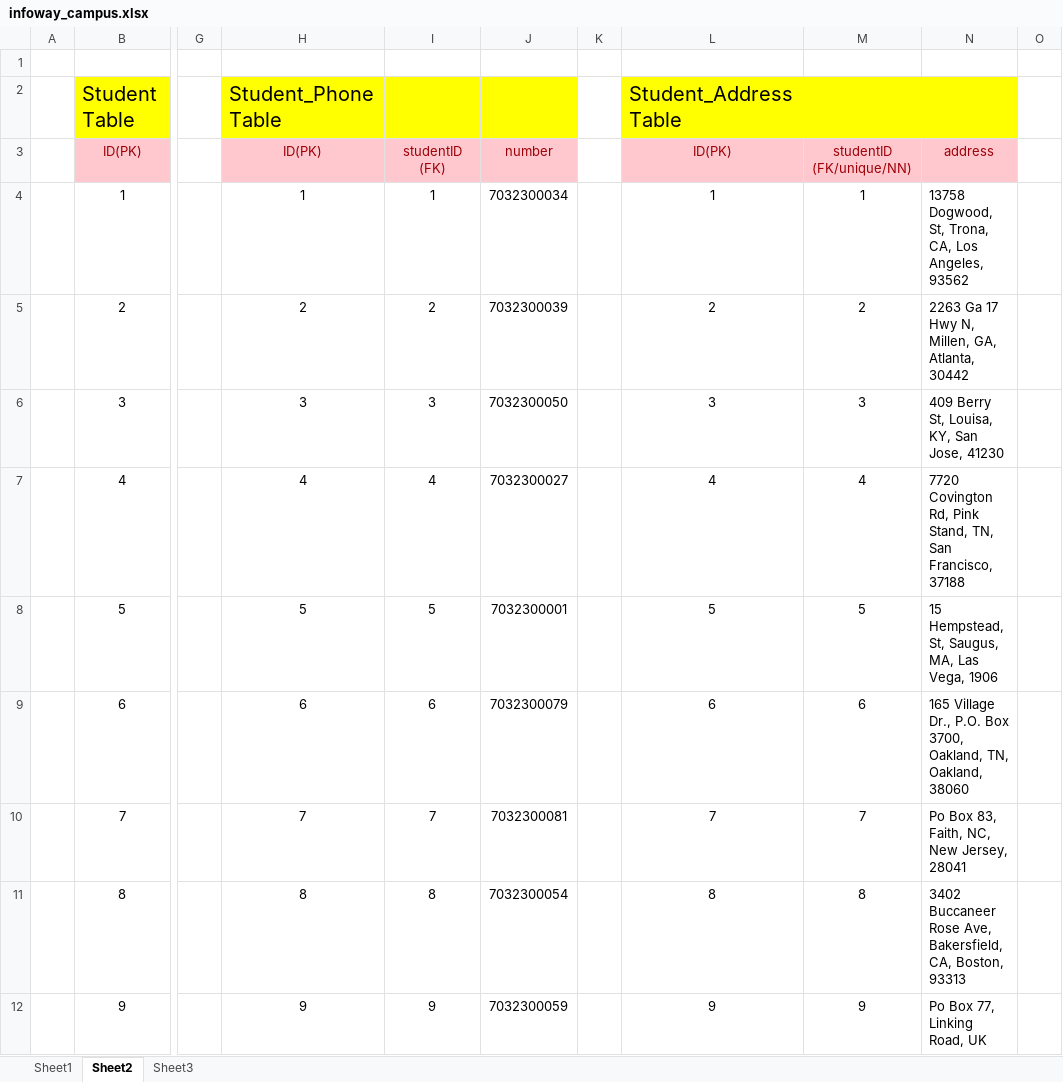
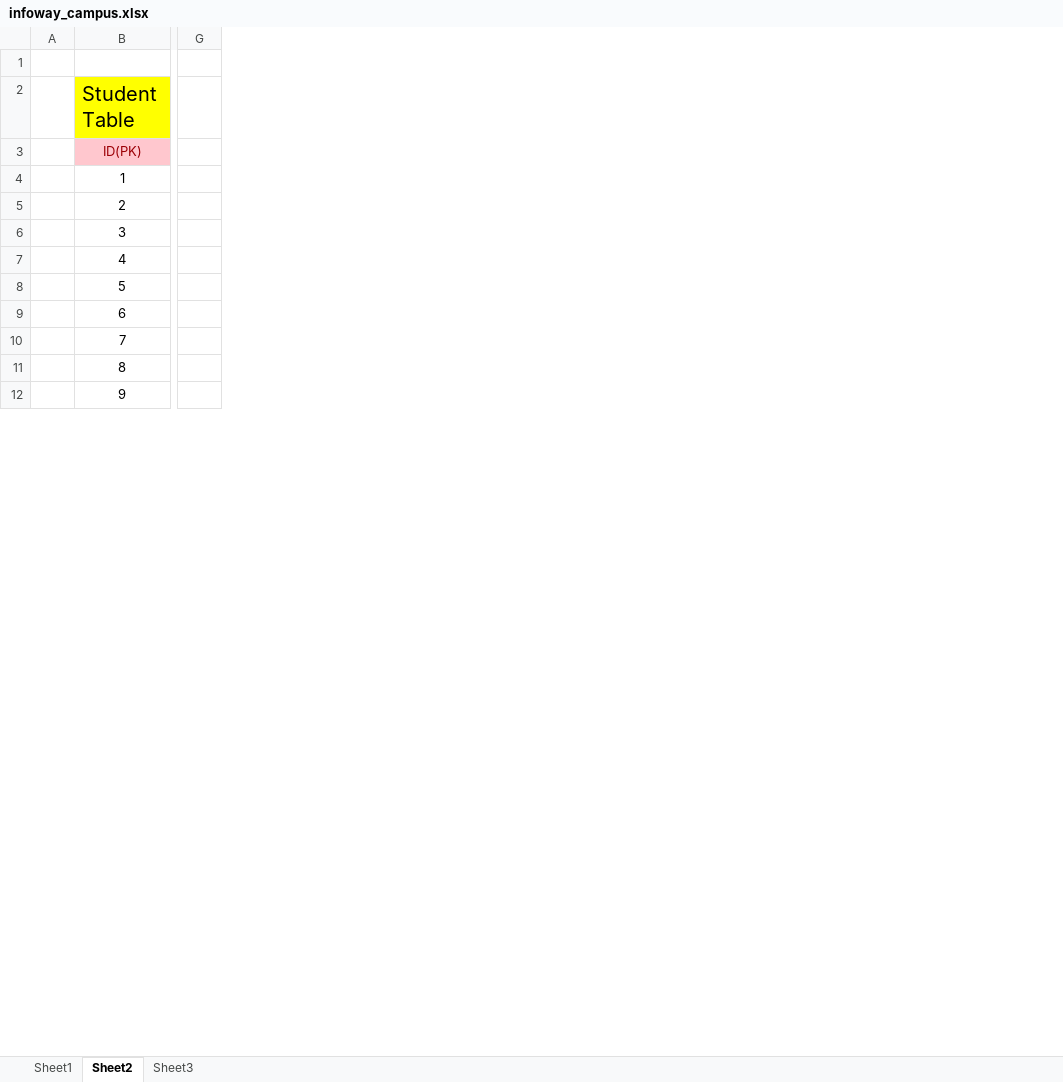
Before and after one commit to SaleelAssignment/assignment, an Excel workbook: ERP, STUDENT, and CAB Databases/Campus/infoway_campus.xlsx, sheet Sheet2, drawn as a sheet; only a part is shown, gaps mark what is left out; values as stored, in another font and other column widths than the file's, no borders; the diff names each change by its address in the sheet, - before the commit and + after, or states it on an @@ line.

```diff
--- a/ERP, STUDENT, and CAB Databases/Campus/infoway_campus.xlsx (sheet Sheet2)
+++ b/ERP, STUDENT, and CAB Databases/Campus/infoway_campus.xlsx (sheet Sheet2)
@@ column H hidden, rows 2-12: Student_Phone Table | ID(PK) | 1 | 2 | 3 | 4 | 5 | 6 | 7 | 8 | 9 @@
@@ column I hidden, rows 3-12: studentID (FK) | 1 | 2 | 3 | 4 | 5 | 6 | 7 | 8 | 9 @@
@@ column J hidden, rows 3-12: number | 7032300034 | 7032300039 | 7032300050 | 7032300027 | 7032300001 | 7032300079 | 7032300081 | 7032300054 | 7032300059 @@
@@ column K hidden, empty @@
@@ column L hidden, rows 2-12: Student_Address Table | ID(PK) | 1 | 2 | 3 | 4 | 5 | 6 | 7 | 8 | 9 @@
@@ column M hidden, rows 3-12: studentID (FK/unique/NN) | 1 | 2 | 3 | 4 | 5 | 6 | 7 | 8 | 9 @@
@@ column N hidden, rows 3-12: address | 13758 Dogwood, St, Trona, CA, Los Angeles, 93562 | 2263 Ga 17 Hwy N, Millen, GA, Atlanta, 30442 | 409 Berry St, Louisa, KY, San Jose, 41230 | 7720 Covington Rd, Pink Stand, TN, San Francisco, 37188 | 15 Hempstead, St, Saugus, MA, Las Vega, 1906 | 165 Village Dr., P.O. Box 3700, Oakland, TN, Oakland, 38060 | Po Box 83, Faith, NC, New Jersey, 28041 | 3402 Buccaneer Rose Ave, Bakersfield, CA, Boston, 93313 | Po Box 77, Linking Road, UK @@
@@ column O hidden, empty @@
```
Also changed, not shown: 2 other files.
